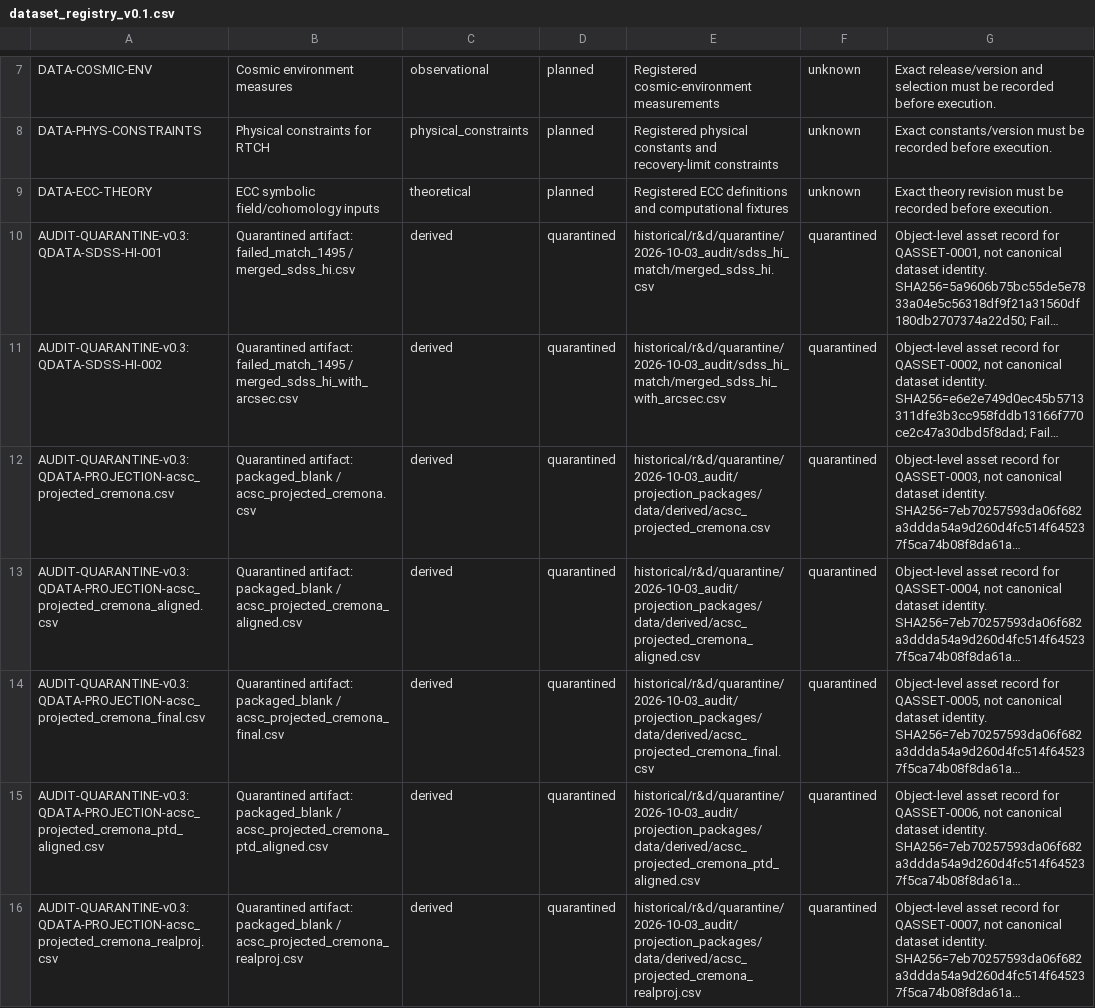
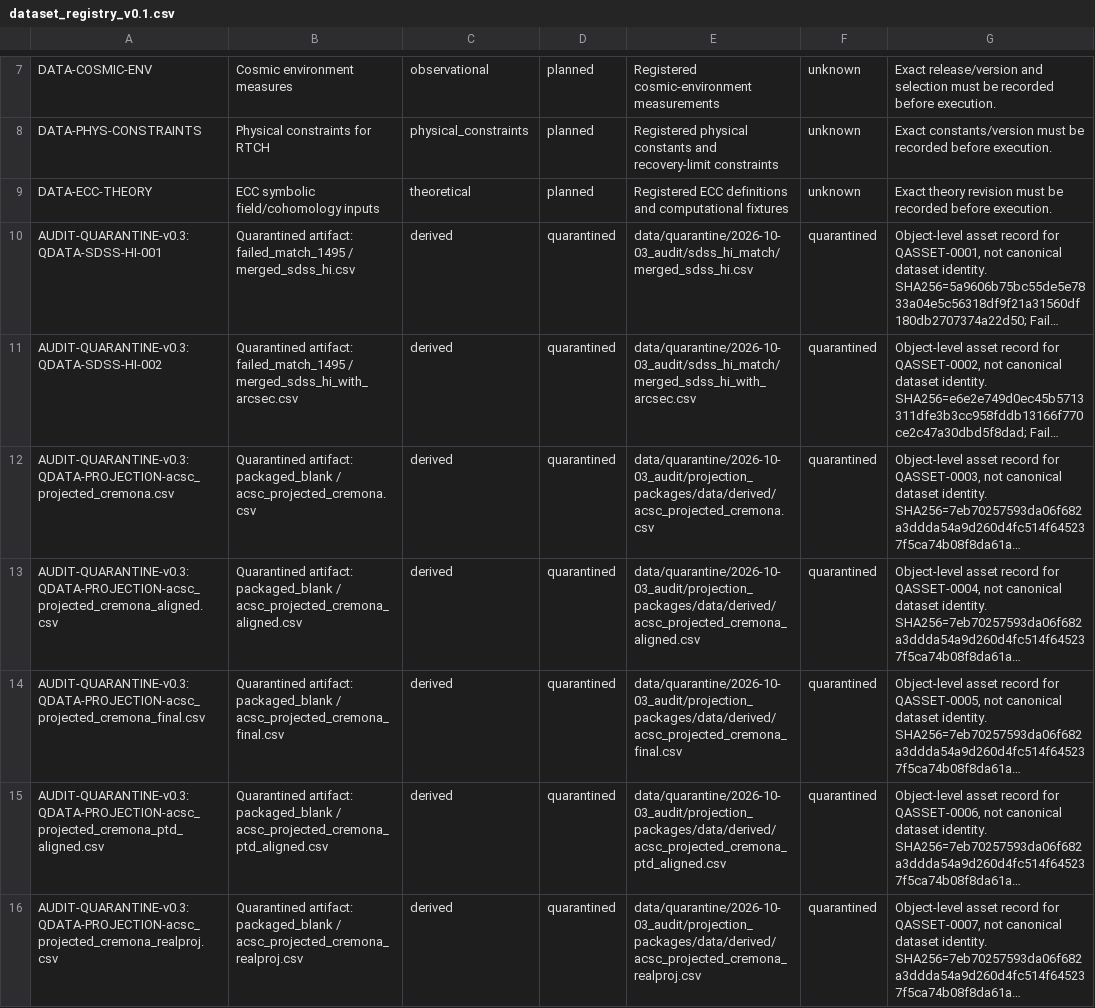
Before and after one commit to LcosmosS/S.T.A.R.-Labs, a CSV file: registry/dataset_registry_v0.1.csv, drawn as a sheet; only a part is shown, gaps mark what is left out; long unchanged cells end in …; the diff covers the shown part only; the diff names each change by its address in the sheet, - before the commit and + after, or states it on an @@ line.

```diff
--- a/registry/dataset_registry_v0.1.csv
+++ b/registry/dataset_registry_v0.1.csv
-E10: historical/r&d/quarantine/2026-10-03_audit/sdss_hi_match/merged_sdss_hi.csv
+E10: data/quarantine/2026-10-03_audit/sdss_hi_match/merged_sdss_hi.csv
-E11: historical/r&d/quarantine/2026-10-03_audit/sdss_hi_match/merged_sdss_hi_with_arcsec.csv
+E11: data/quarantine/2026-10-03_audit/sdss_hi_match/merged_sdss_hi_with_arcsec.csv
-E12: historical/r&d/quarantine/2026-10-03_audit/projection_packages/data/derived/acsc_projected_cremona.csv
+E12: data/quarantine/2026-10-03_audit/projection_packages/data/derived/acsc_projected_cremona.csv
-E13: historical/r&d/quarantine/2026-10-03_audit/projection_packages/data/derived/acsc_projected_cremona_aligned.csv
+E13: data/quarantine/2026-10-03_audit/projection_packages/data/derived/acsc_projected_cremona_aligned.csv
-E14: historical/r&d/quarantine/2026-10-03_audit/projection_packages/data/derived/acsc_projected_cremona_final.csv
+E14: data/quarantine/2026-10-03_audit/projection_packages/data/derived/acsc_projected_cremona_final.csv
-E15: historical/r&d/quarantine/2026-10-03_audit/projection_packages/data/derived/acsc_projected_cremona_ptd_aligned.csv
+E15: data/quarantine/2026-10-03_audit/projection_packages/data/derived/acsc_projected_cremona_ptd_aligned.csv
-E16: historical/r&d/quarantine/2026-10-03_audit/projection_packages/data/derived/acsc_projected_cremona_realproj.csv
+E16: data/quarantine/2026-10-03_audit/projection_packages/data/derived/acsc_projected_cremona_realproj.csv
```
Also changed, not shown: 30 edited cells elsewhere in this file, registry/audit_quarantine_dataset_status_v0.3.csv, registry/data_provenance_registry_v0.1.csv, 50 other files.
